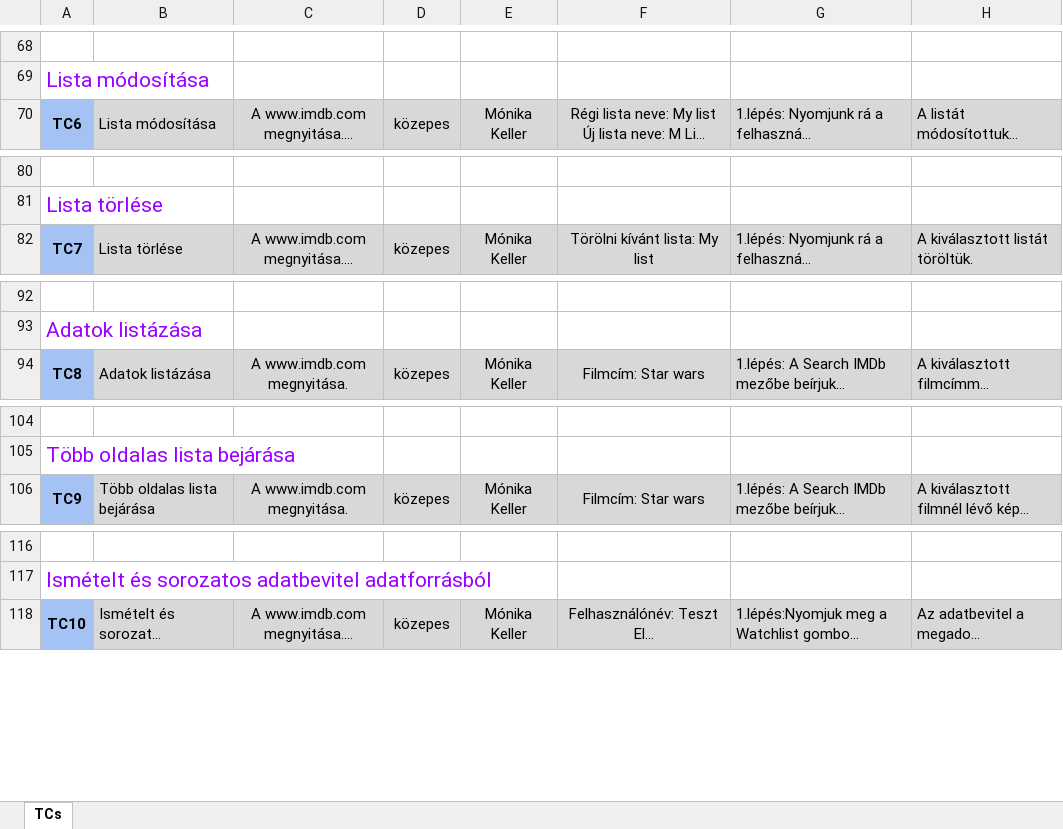
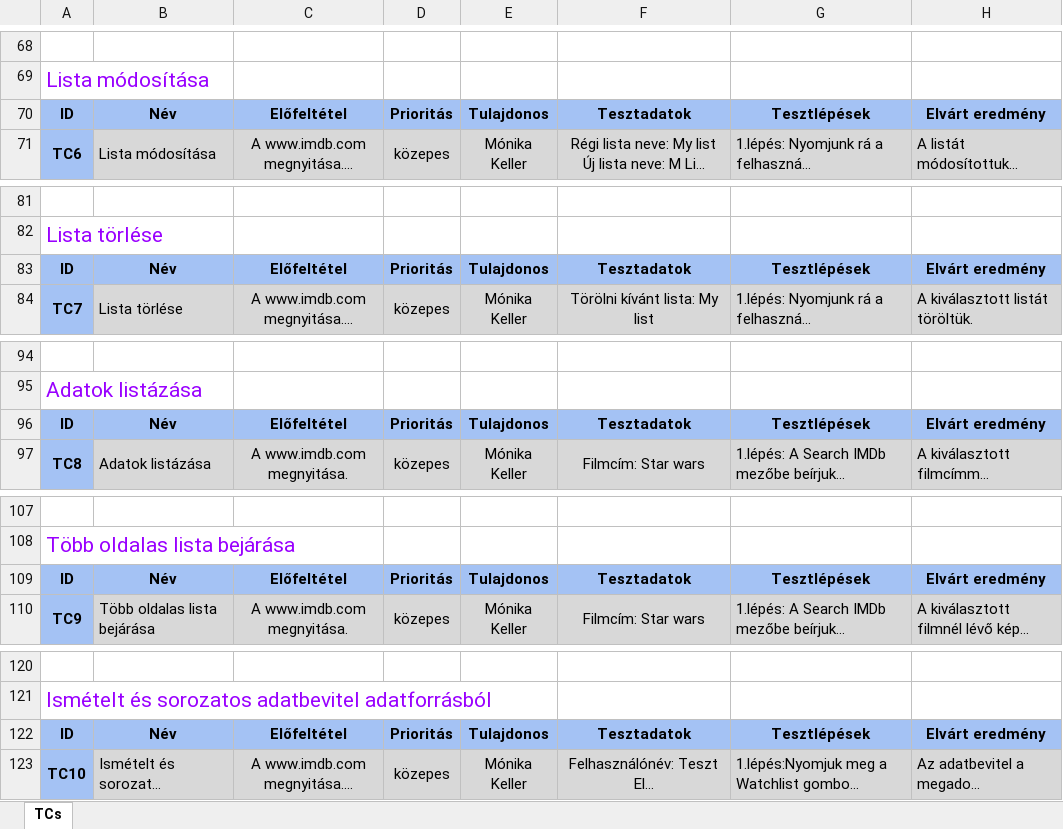
Before and after one commit to MonikaKeller/IMDB_test_automation, an Excel workbook: doc/IMDB_testing.xlsx, sheet TCs, drawn as a sheet; only a part is shown, gaps mark what is left out; long unchanged cells end in …; values as stored, in another font and other column widths than the file's, no borders; charts and pictures not drawn; the diff names each change by its address in the sheet, - before the commit and + after, or states it on an @@ line.

Commit message:
Add files via upload

```diff
--- a/doc/IMDB_testing.xlsx (sheet TCs)
+++ b/doc/IMDB_testing.xlsx (sheet TCs)
+row 70: ID | Név | Előfeltétel | Prioritás | Tulajdonos | Tesztadatok | Tesztlépések | Elvárt eredmény
+row 83: ID | Név | Előfeltétel | Prioritás | Tulajdonos | Tesztadatok | Tesztlépések | Elvárt eredmény
+row 96: ID | Név | Előfeltétel | Prioritás | Tulajdonos | Tesztadatok | Tesztlépések | Elvárt eredmény
+row 109: ID | Név | Előfeltétel | Prioritás | Tulajdonos | Tesztadatok | Tesztlépések | Elvárt eredmény
+row 122: ID | Név | Előfeltétel | Prioritás | Tulajdonos | Tesztadatok | Tesztlépések | Elvárt eredmény
```
